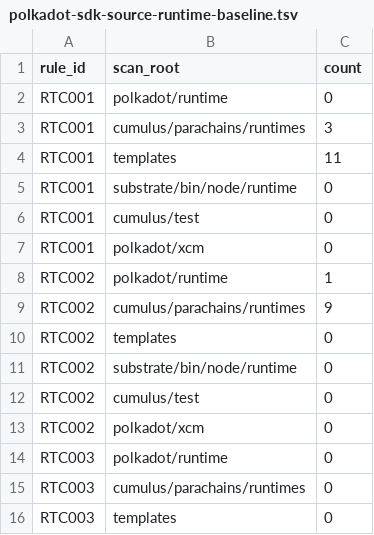
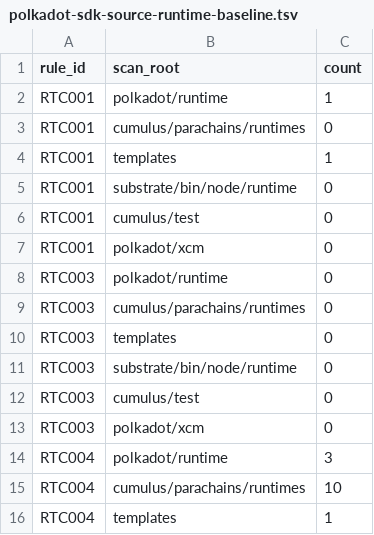
Before and after one commit to agustinustheo/polkadot-linter, a TSV file: benchmarks/polkadot-sdk-source-runtime-baseline.tsv, drawn as a sheet; only a part is shown; the shorter side is filled out with more unchanged rows.

Commit message:
chore: cut rules and branches that were mostly noise on 14 live chains (−944 lines) (#40)
RTC001 reports only TestWeightInfo; RTC002 and SEM014 deleted; RTC005
reports only consumer bindings and skips pallet_contracts; RTC008 deny-list
branch requires the list to already deny a value-moving pallet; RTC003
defaults to warning; SEC011 off by default. Retired RTC001 config keys
still load, with a warning.

```diff
--- a/benchmarks/polkadot-sdk-source-runtime-baseline.tsv
+++ b/benchmarks/polkadot-sdk-source-runtime-baseline.tsv
@@ -1,5 +1,5 @@
 rule_id	scan_root	count
-RTC001	polkadot/runtime	0
-RTC001	cumulus/parachains/runtimes	3
-RTC001	templates	11
+RTC001	polkadot/runtime	1
+RTC001	cumulus/parachains/runtimes	0
+RTC001	templates	1
 RTC001	substrate/bin/node/runtime	0
@@ -7,8 +7,2 @@ RTC001	cumulus/test	0
 RTC001	polkadot/xcm	0
-RTC002	polkadot/runtime	1
-RTC002	cumulus/parachains/runtimes	9
-RTC002	templates	0
-RTC002	substrate/bin/node/runtime	0
-RTC002	cumulus/test	0
-RTC002	polkadot/xcm	0
 RTC003	polkadot/runtime	0
```
Also changed, not shown: 36 other files.
